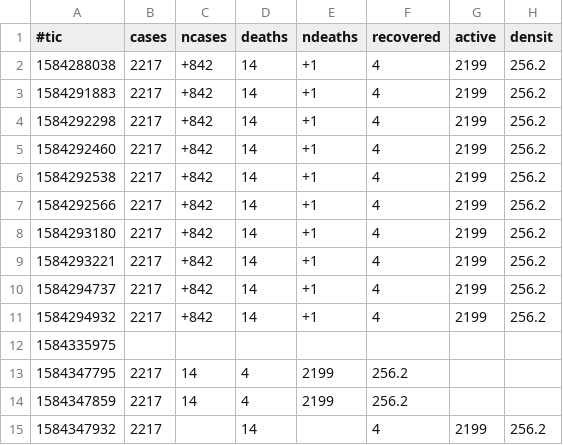
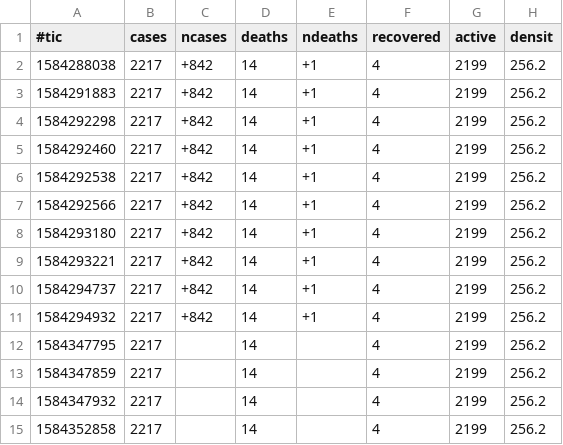
Before and after one commit to michel47/covid19, a CSV file: covid.csv, drawn as a sheet.

```diff
--- a/covid.csv
+++ b/covid.csv
@@ -11,5 +11,5 @@
 1584294932,2217,+842,14,+1,4,2199,256.2
-1584335975,,,,,,,
-1584347795,2217,14,4,2199,256.2,,
-1584347859,2217,14,4,2199,256.2,,
+1584347795,2217,,14,,4,2199,256.2
+1584347859,2217,,14,,4,2199,256.2
 1584347932,2217,,14,,4,2199,256.2
+1584352858,2217,,14,,4,2199,256.2
```
Also changed, not shown: 4 other files.
